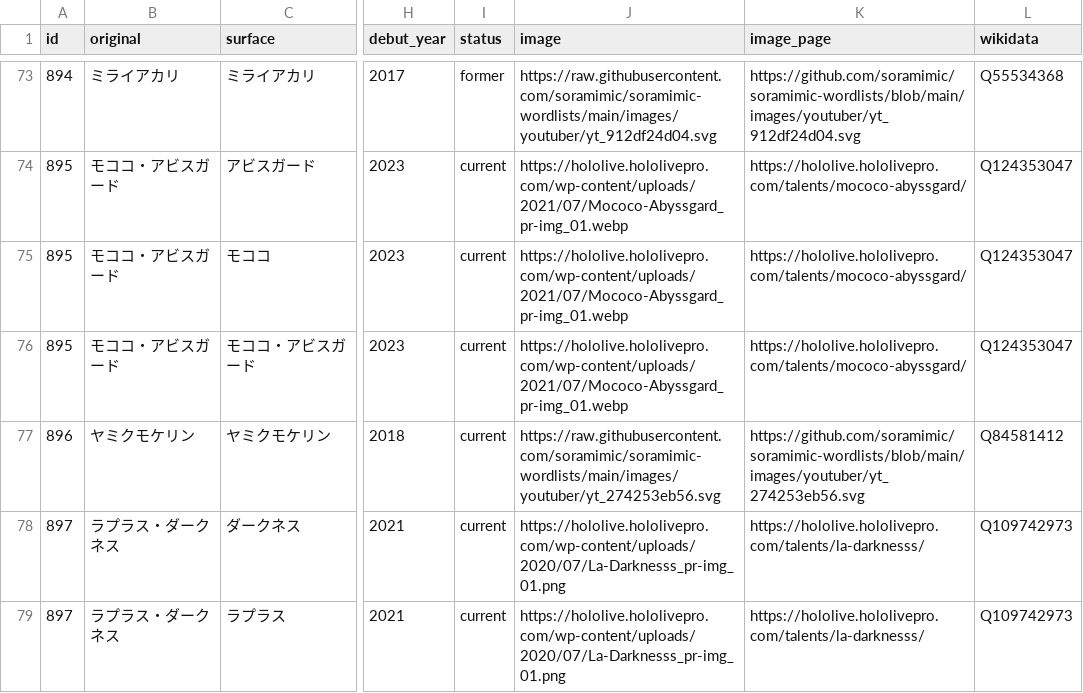
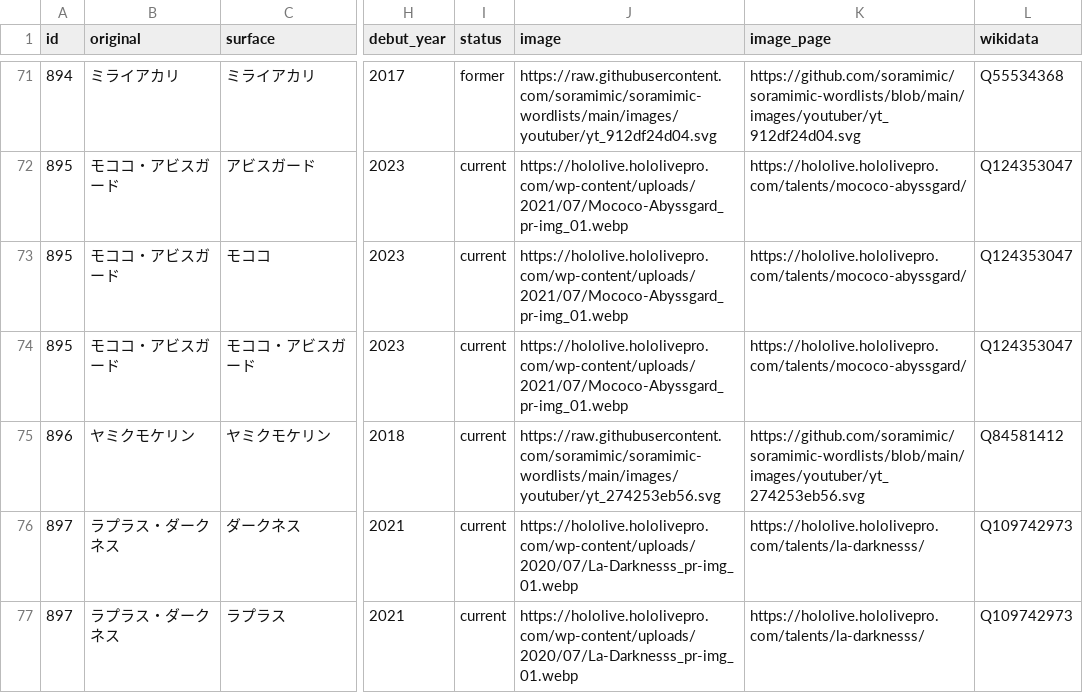
Before and after one commit to soramimic/soramimic-wordlists, a CSV file: vtuber.csv, drawn as a sheet; only a part is shown, gaps mark what is left out; addresses are those after the commit; the diff covers the shown part only; the diff names each change by its address in the sheet, - before the commit and + after, or states it on an @@ line.

```diff
--- a/vtuber.csv
+++ b/vtuber.csv
-J76:J77 (image): https://hololive.hololivepro.com/wp-content/uploads/2020/07/La-Darknesss_pr-img_01.png
+J76:J77 (image): https://hololive.hololivepro.com/wp-content/uploads/2020/07/La-Darknesss_pr-img_01.webp
```
Also changed, not shown: 2 removed rows and 4 edited cells elsewhere in this file, youtuber.csv, 5 other files.
